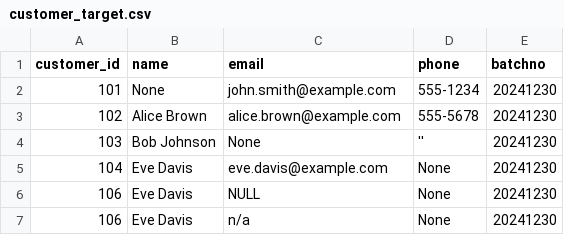
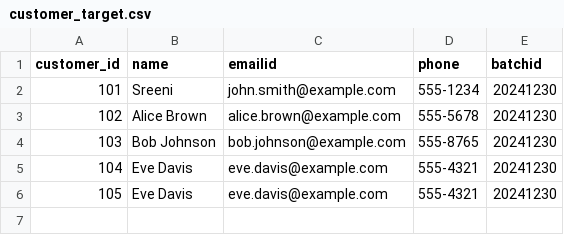
Before and after one commit to ksreenivasulu443/taf_july_2026, a CSV file: input_files/customer_target.csv, drawn as a sheet.

```diff
--- a/input_files/customer_target.csv
+++ b/input_files/customer_target.csv
@@ -1,7 +1,6 @@
-customer_id,name,email,phone,batchno
-101,None,john.smith@example.com,555-1234,20241230
+customer_id,name,emailid,phone,batchid
+101,Sreeni,john.smith@example.com,555-1234,20241230
 102,Alice Brown,alice.brown@example.com,555-5678,20241230
-103,Bob Johnson,None,'',20241230
-104,Eve Davis,eve.davis@example.com,None,20241230
-106,Eve Davis,NULL,None,20241230
-106,Eve Davis,n/a,None,20241230
+103,Bob Johnson,bob.johnson@example.com,555-8765,20241230
+104,Eve Davis,eve.davis@example.com,555-4321,20241230
+105,Eve Davis,eve.davis@example.com,555-4321,20241230
```
Also changed, not shown: 1 other file.
